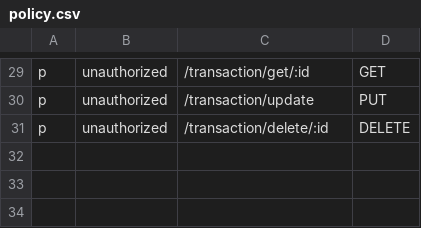
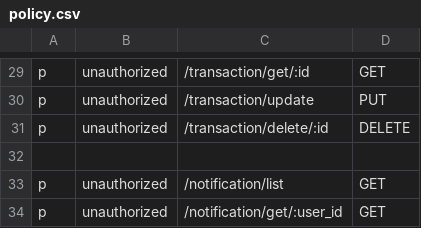
Before and after one commit to Javokhdev/api_gateway-personal_finance, a CSV file: config/policy.csv, drawn as a sheet; only a part is shown, gaps mark what is left out; the diff names each change by its address in the sheet, - before the commit and + after, or states it on an @@ line.

```diff
--- a/config/policy.csv
+++ b/config/policy.csv
+row 32: (empty)
+row 33: p | unauthorized | /notification/list | GET
+row 34: p | unauthorized | /notification/get/:user_id | GET
```
Also changed, not shown: 24 other files.
